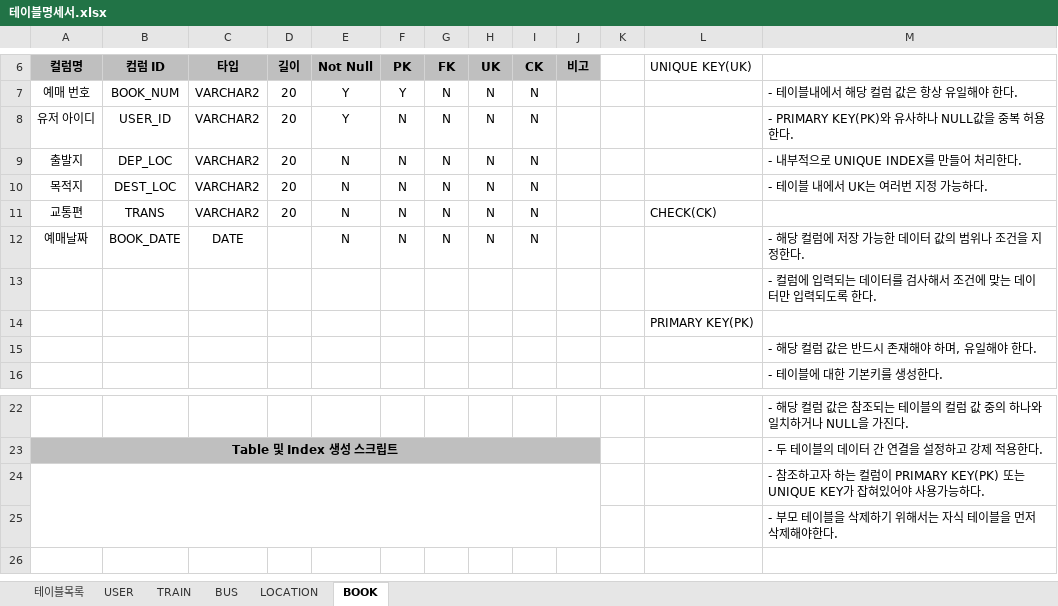
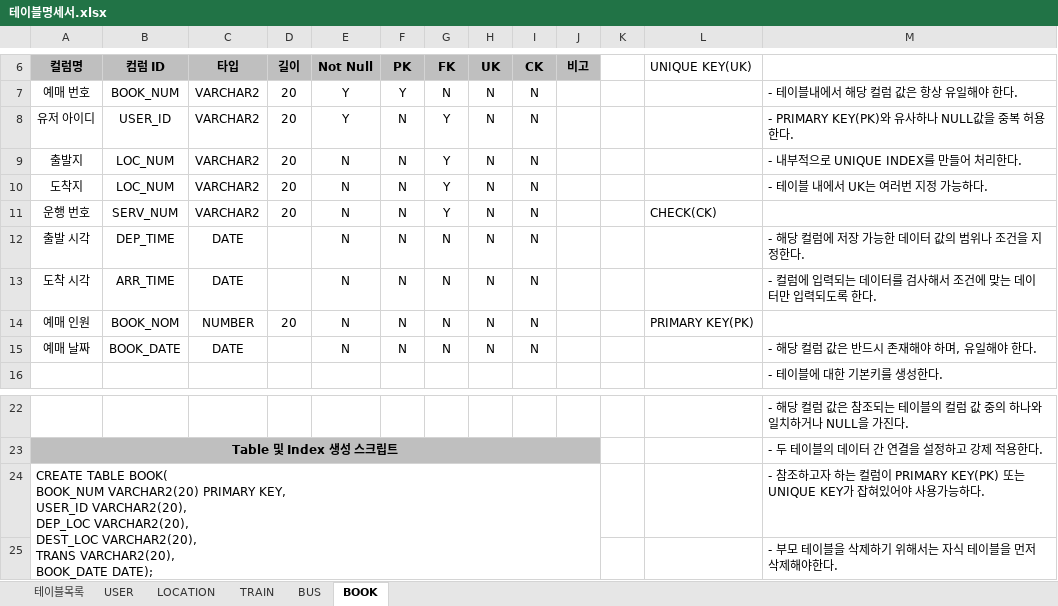
Before and after one commit to 2019-SMHRD-Deep3/JAVA_PROJECT, an Excel workbook: DOCUMENT/테이블명세서.xlsx, sheet BOOK, drawn as a sheet; only a part is shown, gaps mark what is left out; values as stored, in another font and other column widths than the file's, no borders; removed rows and columns are numbered as before the commit, all else as after; ↵ is a line break in a cell; the diff names each change by its address in the sheet, - before the commit and + after, or states it on an @@ line.

```diff
--- a/DOCUMENT/테이블명세서.xlsx (sheet BOOK)
+++ b/DOCUMENT/테이블명세서.xlsx (sheet BOOK)
@@ sheet tab order changed: 테이블목록 | USER | LOCATION | TRAIN | BUS | BOOK @@
-G8:G11 (FK): N
+G8:G11 (FK): Y
-B9 (컴럼 ID): DEP_LOC
+B9 (컴럼 ID): LOC_NUM
-A10 (컬럼명): 목적지
+A10 (컬럼명): 도착지
-B10 (컴럼 ID): DEST_LOC
+B10 (컴럼 ID): LOC_NUM
-A11 (컬럼명): 교통편
+A11 (컬럼명): 운행 번호
-B11 (컴럼 ID): TRANS
+B11 (컴럼 ID): SERV_NUM
+row 12: 출발 시각 | DEP_TIME | DATE |  | N | N | N | N | N |  |  |  | - 해당 컬럼에 저장 가능한 데이터 값의 범위나 조건을 지정한다.
+row 13: 도착 시각 | ARR_TIME | DATE |  | N | N | N | N | N |  |  |  | - 컬럼에 입력되는 데이터를 검사해서 조건에 맞는 데이터만 입력되도록 한다.
+row 14: 예매 인원 | BOOK_NOM | NUMBER | 20 | N | N | N | N | N |  |  | PRIMARY KEY(PK)
-A15 (컬럼명): 예매날짜
+A15 (컬럼명): 예매 날짜
-M15: - 해당 컬럼에 저장 가능한 데이터 값의 범위나 조건을 지정한다.
+M15: - 해당 컬럼 값은 반드시 존재해야 하며, 유일해야 한다.
-row 13:  |  |  |  |  |  |  |  |  |  |  |  | - 컬럼에 입력되는 데이터를 검사해서 조건에 맞는 데이터만 입력되도록 한다.
-row 14:  |  |  |  |  |  |  |  |  |  |  | PRIMARY KEY(PK)
-row 15:  |  |  |  |  |  |  |  |  |  |  |  | - 해당 컬럼 값은 반드시 존재해야 하며, 유일해야 한다.
-A24 (컬럼명): (empty)
+A24 (컬럼명): CREATE TABLE BOOK( ↵ BOOK_NUM VARCHAR2(20) PRIMARY KEY, ↵ USER_ID VARCHAR2(20), ↵ DEP_LOC VARCHAR2(20), ↵ DEST_LOC VARCHAR2(20), ↵ TRANS VARCHAR2(20), ↵ BOOK_DATE DATE);
```
Also changed, not shown: sheet BUS, sheet TRAIN, sheet LOCATION, sheet USER, 3 other files.
